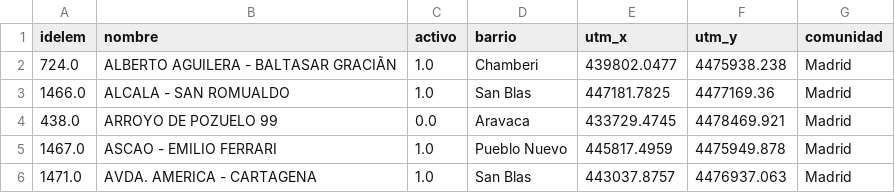
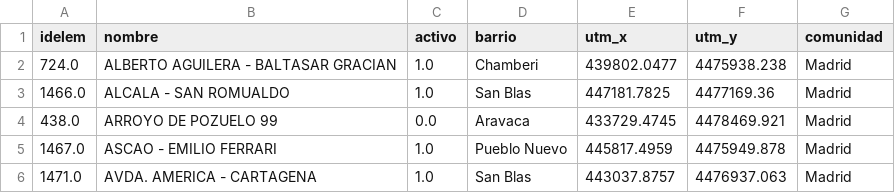
Before and after one commit to FacultadInformatica-LinkedData/Curso2016-2017, a CSV file: HandsOn/Group90/csv/foto-rojo.csv, drawn as a sheet; only a part is shown; the diff names each change by its address in the sheet, - before the commit and + after, or states it on an @@ line.

Commit message:
Update foto-rojo.csv

```diff
--- a/HandsOn/Group90/csv/foto-rojo.csv
+++ b/HandsOn/Group90/csv/foto-rojo.csv
-B2 (nombre): ALBERTO AGUILERA - BALTASAR GRACIÃN
+B2 (nombre): ALBERTO AGUILERA - BALTASAR GRACIAN
```
